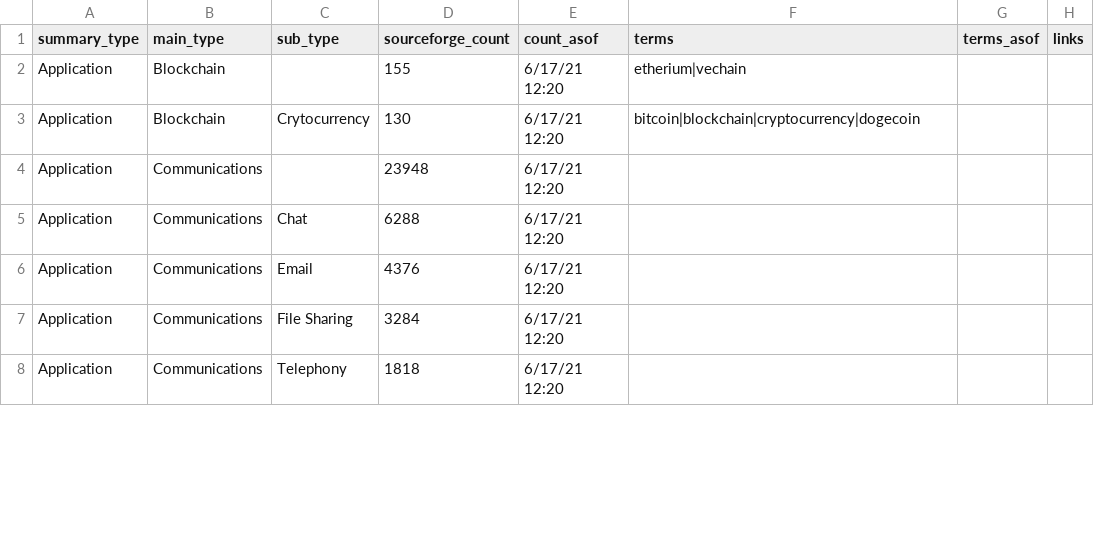
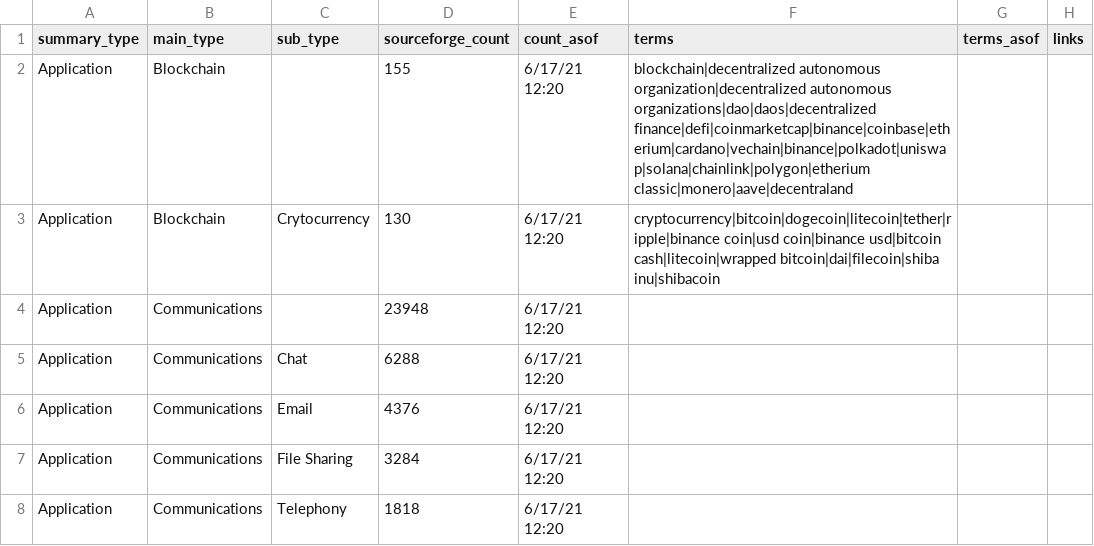
Before and after one commit to DSPG-Young-Scholars-Program/dspg21oss, a CSV file: docs/oss_software_types - dictionary.csv, drawn as a sheet; only a part is shown.

```diff
--- a/docs/oss_software_types - dictionary.csv
+++ b/docs/oss_software_types - dictionary.csv
@@ -1,4 +1,4 @@
 summary_type,main_type,sub_type,sourceforge_count,count_asof,terms,terms_asof,links
-Application,Blockchain,,155,6/17/21 12:20,etherium|vechain,,
-Application,Blockchain,Crytocurrency,130,6/17/21 12:20,bitcoin|blockchain|cryptocurrency|dogecoin,,
+Application,Blockchain,,155,6/17/21 12:20,blockchain|decentralized autonomous organization|decentralized autonomous organizations|dao|daos|decentralized finance|defi|coinmarketcap|binance|coinbase|etherium|cardano|vechain|binance|polkadot|uniswap|solana|chainlink|polygon|etherium classic|monero|aave|decentraland,,
+Application,Blockchain,Crytocurrency,130,6/17/21 12:20,cryptocurrency|bitcoin|dogecoin|litecoin|tether|ripple|binance coin|usd coin|binance usd|bitcoin cash|litecoin|wrapped bitcoin|dai|filecoin|shiba inu|shibacoin,,
 Application,Communications,,23948,6/17/21 12:20,,,
```
Also changed, not shown: 3 other files.
